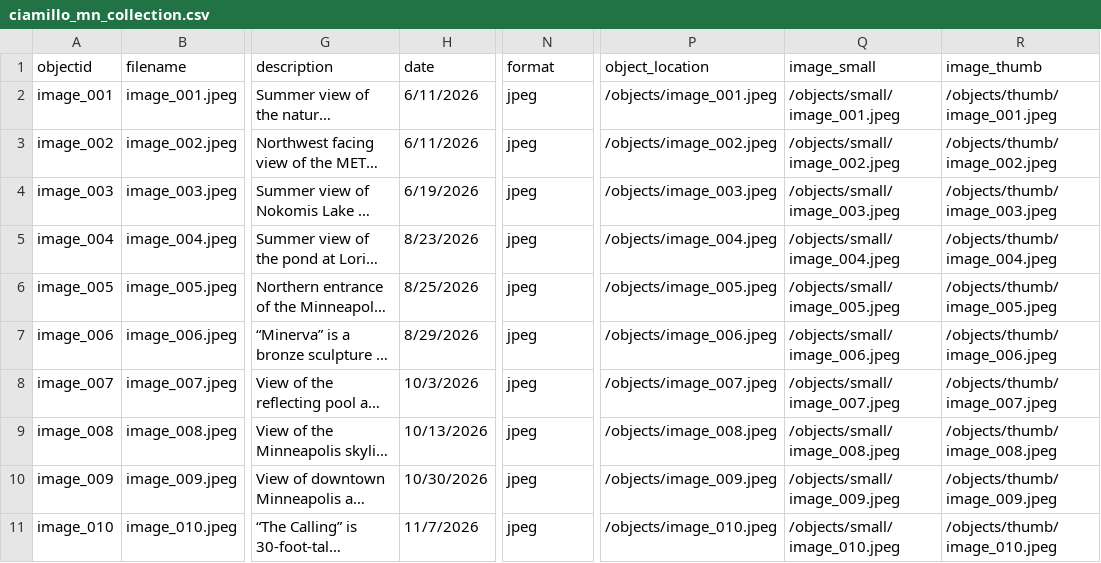
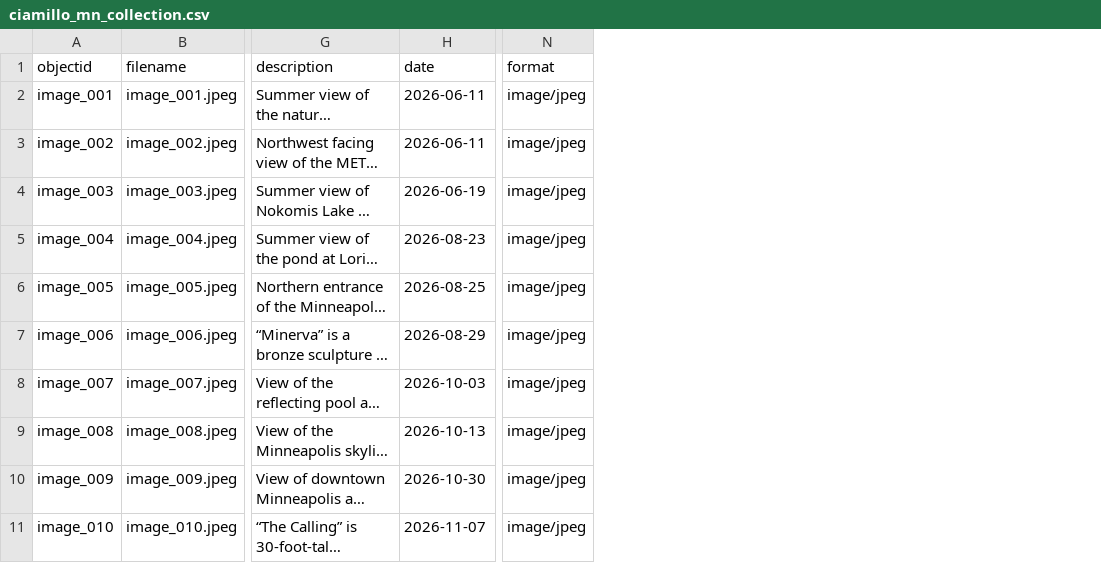
Before and after one commit to LSIS5830-2026Fall/Sandbox_Ciamillo_Molly, a CSV file: _data/ciamillo_mn_collection.csv, drawn as a sheet; only a part is shown, gaps mark what is left out; long unchanged cells end in …; the diff names each change by its address in the sheet, - before the commit and + after, or states it on an @@ line.

Commit message:
Add files via upload

```diff
--- a/_data/ciamillo_mn_collection.csv
+++ b/_data/ciamillo_mn_collection.csv
-column P (object_location), rows 2-11: /objects/image_001.jpeg | /objects/image_002.jpeg | /objects/image_003.jpeg | /objects/image_004.jpeg | /objects/image_005.jpeg | /objects/image_006.jpeg | /objects/image_007.jpeg | /objects/image_008.jpeg | /objects/image_009.jpeg | /objects/image_010.jpeg
-column Q (image_small), rows 2-11: /objects/small/image_001.jpeg | /objects/small/image_002.jpeg | /objects/small/image_003.jpeg | /objects/small/image_004.jpeg | /objects/small/image_005.jpeg | /objects/small/image_006.jpeg | /objects/small/image_007.jpeg | /objects/small/image_008.jpeg | /objects/small/image_009.jpeg | /objects/small/image_010.jpeg
-column R (image_thumb), rows 2-11: /objects/thumb/image_001.jpeg | /objects/thumb/image_002.jpeg | /objects/thumb/image_003.jpeg | /objects/thumb/image_004.jpeg | /objects/thumb/image_005.jpeg | /objects/thumb/image_006.jpeg | /objects/thumb/image_007.jpeg | /objects/thumb/image_008.jpeg | /objects/thumb/image_009.jpeg | /objects/thumb/image_010.jpeg
-H2:H3 (date): 6/11/2026
+H2:H3 (date): 2026-06-11
-N2:N11 (format): jpeg
+N2:N11 (format): image/jpeg
-H4 (date): 6/19/2026
+H4 (date): 2026-06-19
-H5 (date): 8/23/2026
+H5 (date): 2026-08-23
-H6 (date): 8/25/2026
+H6 (date): 2026-08-25
-H7 (date): 8/29/2026
+H7 (date): 2026-08-29
-H8 (date): 10/3/2026
+H8 (date): 2026-10-03
-H9 (date): 10/13/2026
+H9 (date): 2026-10-13
-H10 (date): 10/30/2026
+H10 (date): 2026-10-30
-H11 (date): 11/7/2026
+H11 (date): 2026-11-07
```
